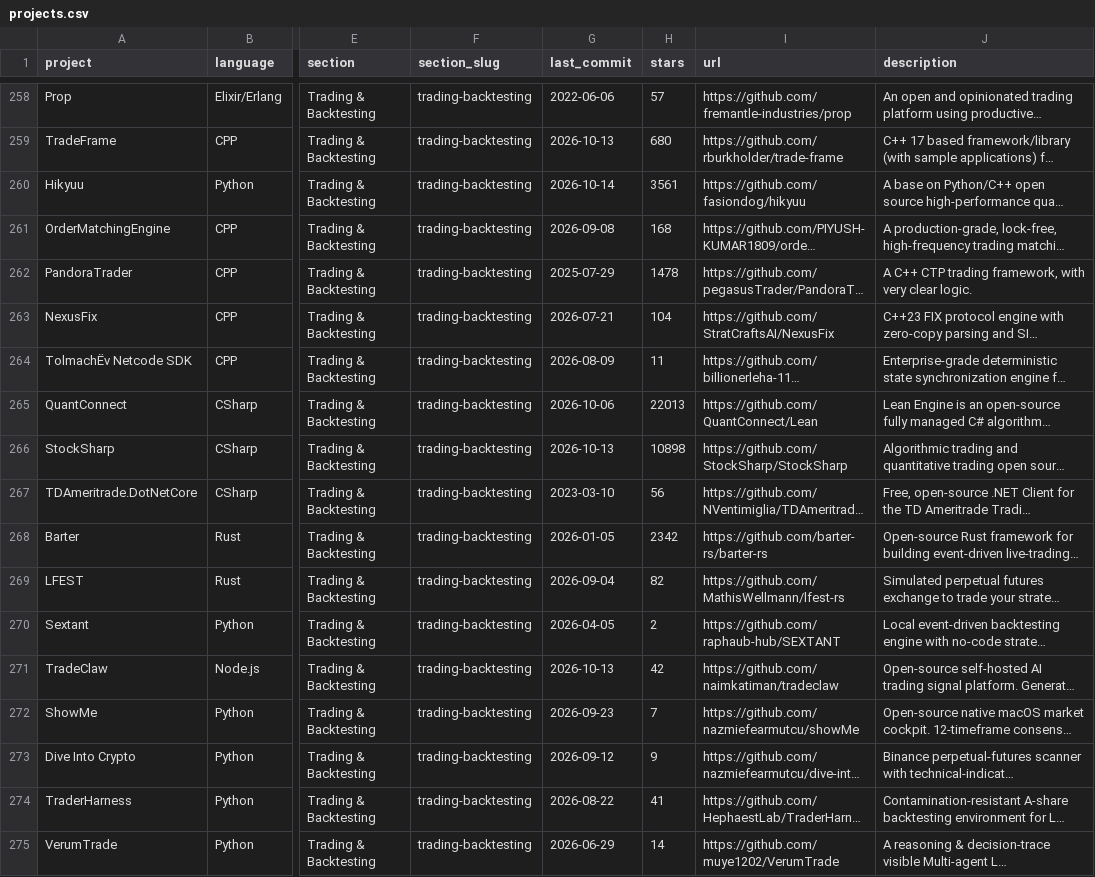
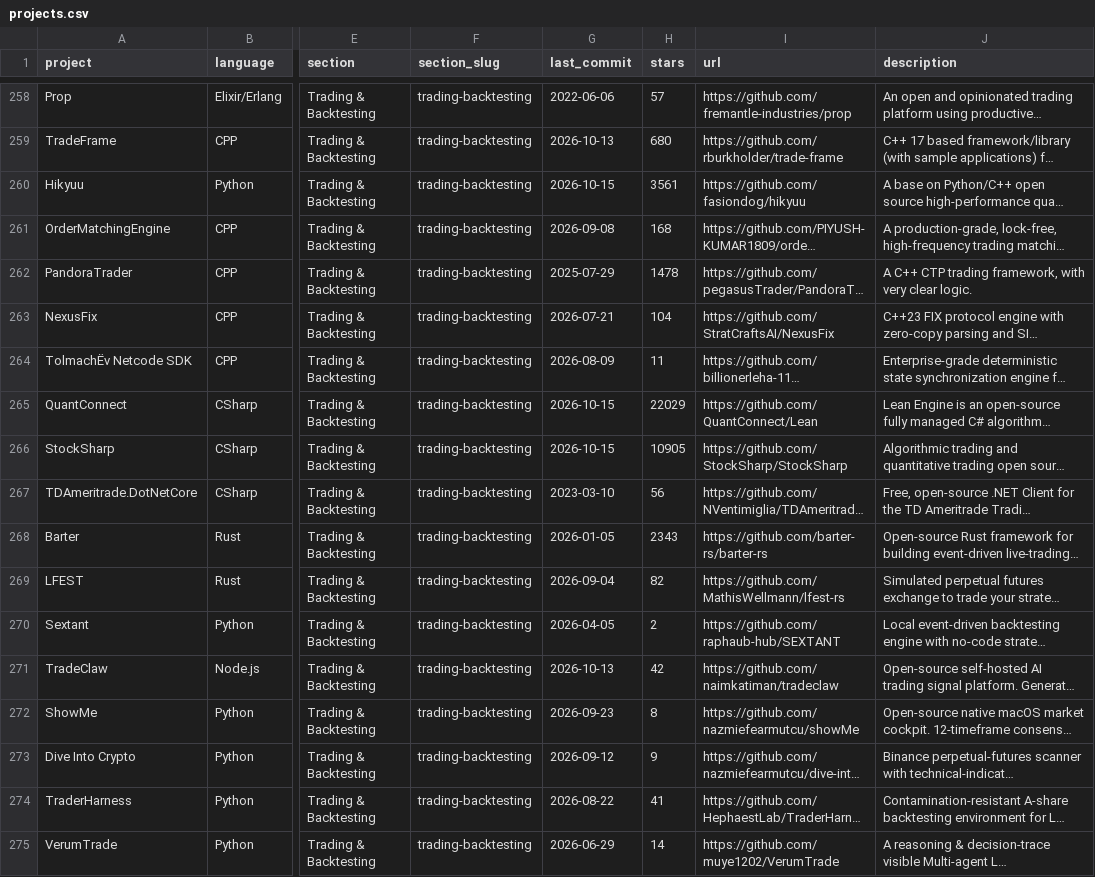
Before and after one commit to bykarantelicom/awesome-quant, a CSV file: projects.csv, drawn as a sheet; only a part is shown, gaps mark what is left out; long unchanged cells end in …; the diff covers the shown part only; the diff names each change by its address in the sheet, - before the commit and + after, or states it on an @@ line.

```diff
--- a/projects.csv
+++ b/projects.csv
-G260 (last_commit): 2026-10-14
+G260 (last_commit): 2026-10-15
-G265 (last_commit): 2026-10-06
+G265 (last_commit): 2026-10-15
-H265 (stars): 22013
+H265 (stars): 22029
-G266 (last_commit): 2026-10-13
+G266 (last_commit): 2026-10-15
-H266 (stars): 10898
+H266 (stars): 10905
-H268 (stars): 2342
+H268 (stars): 2343
-H272 (stars): 7
+H272 (stars): 8
```
Also changed, not shown: 139 edited cells elsewhere in this file, 1 other file.
